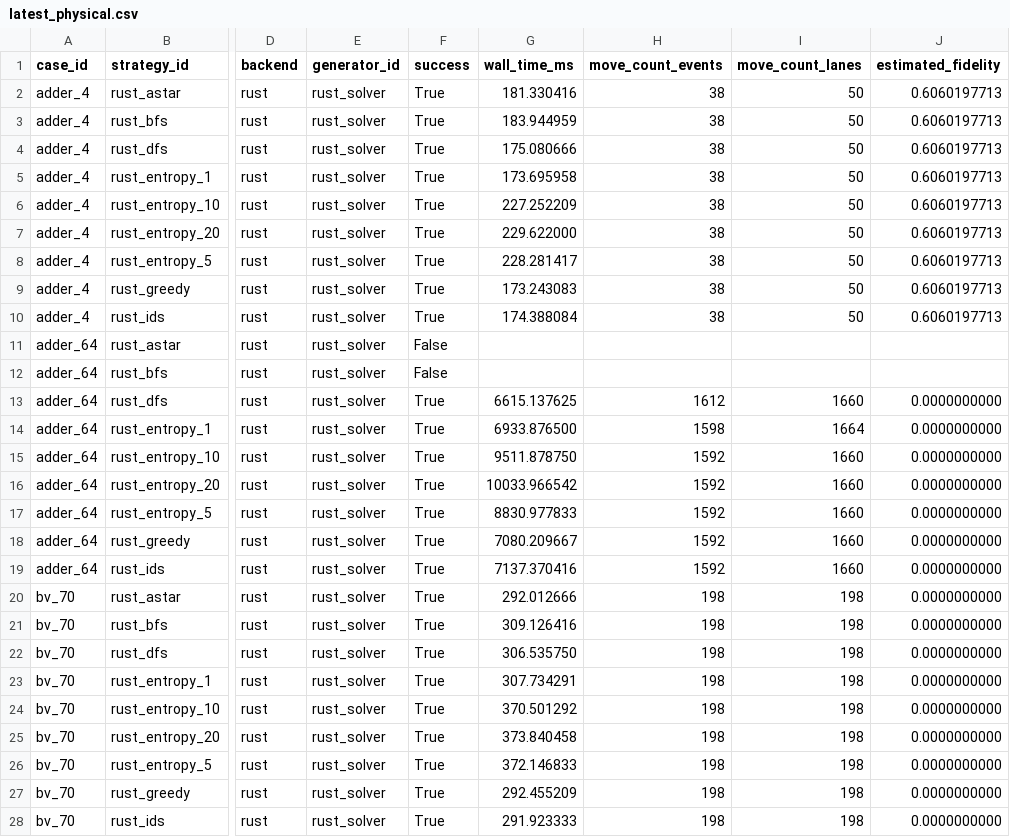
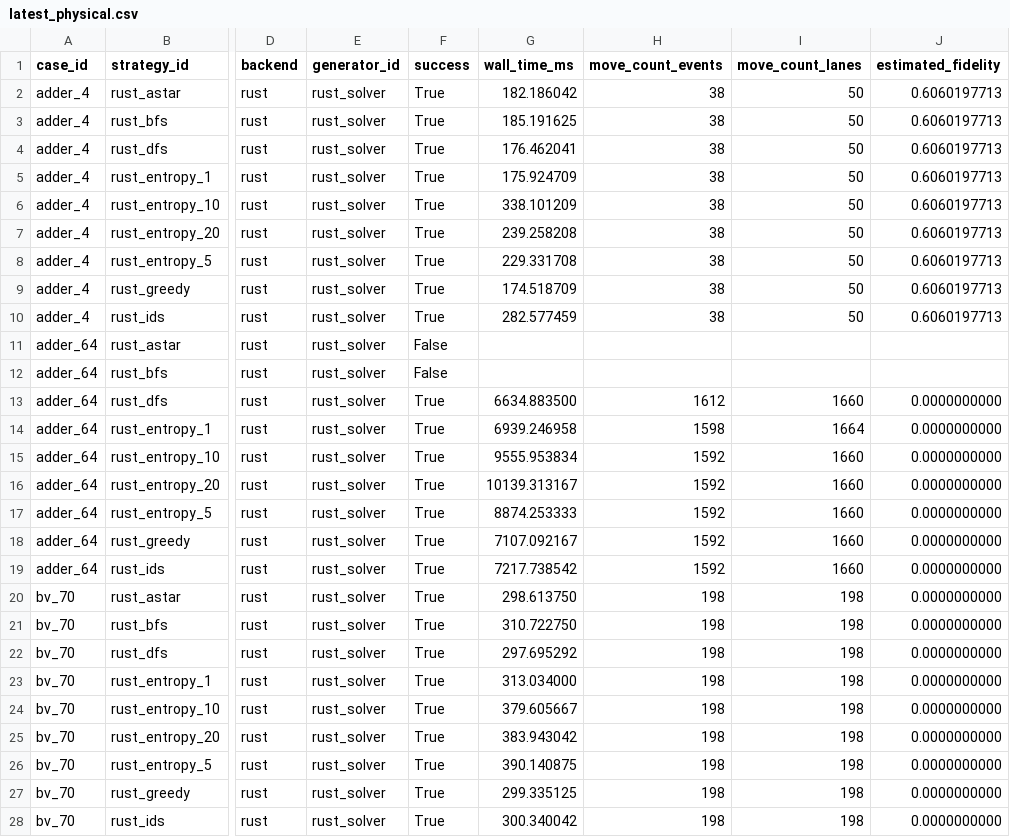
Before and after one commit to QuEraComputing/bloqade-lanes, a CSV file: python/benchmarks/harness/latest_physical.csv, drawn as a sheet; only a part is shown, gaps mark what is left out; the diff covers the shown part only; the diff names each change by its address in the sheet, - before the commit and + after, or states it on an @@ line.

```diff
--- a/python/benchmarks/harness/latest_physical.csv
+++ b/python/benchmarks/harness/latest_physical.csv
-G2 (wall_time_ms): 181.330416
+G2 (wall_time_ms): 182.186042
-G3 (wall_time_ms): 183.944959
+G3 (wall_time_ms): 185.191625
-G4 (wall_time_ms): 175.080666
+G4 (wall_time_ms): 176.462041
-G5 (wall_time_ms): 173.695958
+G5 (wall_time_ms): 175.924709
-G6 (wall_time_ms): 227.252209
+G6 (wall_time_ms): 338.101209
-G7 (wall_time_ms): 229.622000
+G7 (wall_time_ms): 239.258208
-G8 (wall_time_ms): 228.281417
+G8 (wall_time_ms): 229.331708
-G9 (wall_time_ms): 173.243083
+G9 (wall_time_ms): 174.518709
-G10 (wall_time_ms): 174.388084
+G10 (wall_time_ms): 282.577459
-G13 (wall_time_ms): 6615.137625
+G13 (wall_time_ms): 6634.883500
-G14 (wall_time_ms): 6933.876500
+G14 (wall_time_ms): 6939.246958
-G15 (wall_time_ms): 9511.878750
+G15 (wall_time_ms): 9555.953834
-G16 (wall_time_ms): 10033.966542
+G16 (wall_time_ms): 10139.313167
-G17 (wall_time_ms): 8830.977833
+G17 (wall_time_ms): 8874.253333
-G18 (wall_time_ms): 7080.209667
+G18 (wall_time_ms): 7107.092167
-G19 (wall_time_ms): 7137.370416
+G19 (wall_time_ms): 7217.738542
-G20 (wall_time_ms): 292.012666
+G20 (wall_time_ms): 298.613750
-G21 (wall_time_ms): 309.126416
+G21 (wall_time_ms): 310.722750
-G22 (wall_time_ms): 306.535750
+G22 (wall_time_ms): 297.695292
-G23 (wall_time_ms): 307.734291
+G23 (wall_time_ms): 313.034000
-G24 (wall_time_ms): 370.501292
+G24 (wall_time_ms): 379.605667
-G25 (wall_time_ms): 373.840458
+G25 (wall_time_ms): 383.943042
-G26 (wall_time_ms): 372.146833
+G26 (wall_time_ms): 390.140875
-G27 (wall_time_ms): 292.455209
+G27 (wall_time_ms): 299.335125
-G28 (wall_time_ms): 291.923333
+G28 (wall_time_ms): 300.340042
```
Also changed, not shown: 49 edited cells elsewhere in this file, 3 other files.
